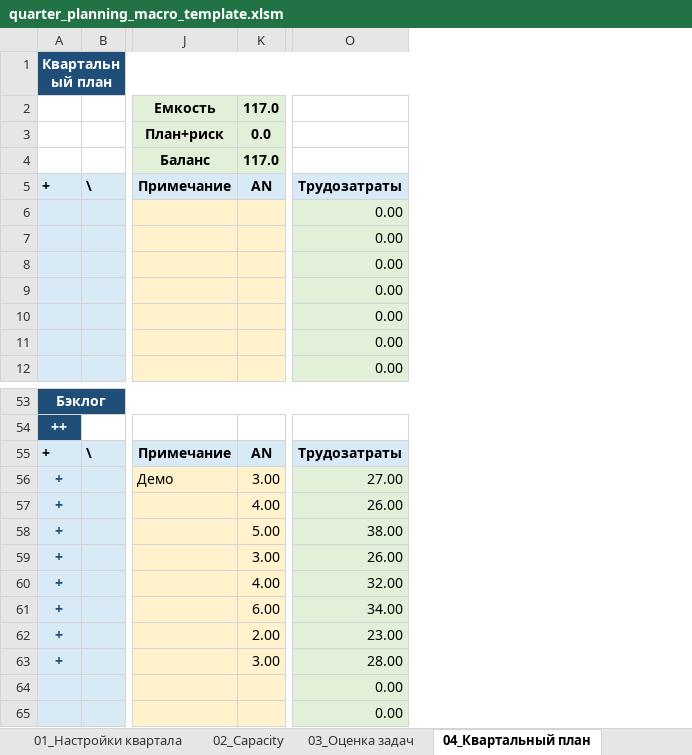
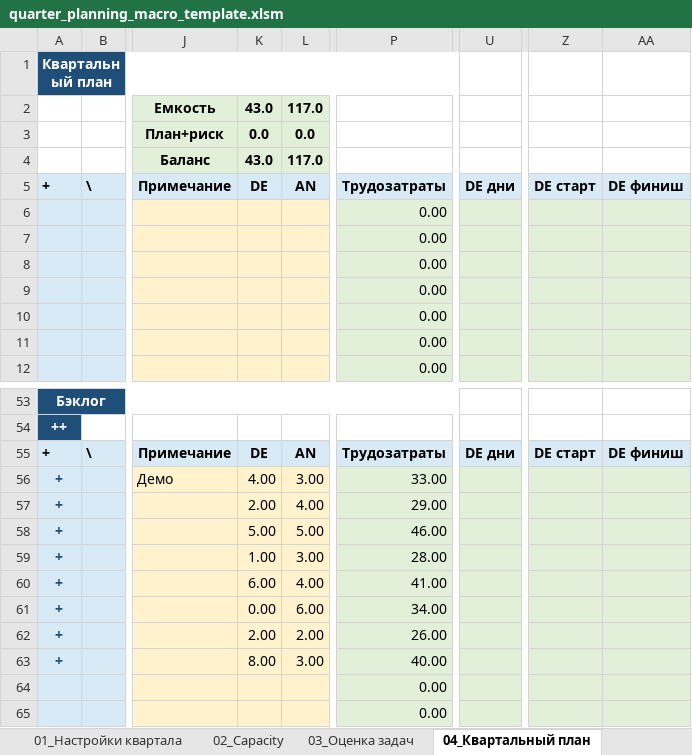
Before and after one commit to NikitaGoguev/excel-planning, an Excel workbook: assets/vba/quarter_planning_macro_template.xlsm, sheet 04_Квартальный план, drawn as a sheet; only a part is shown, gaps mark what is left out; values as stored, in another font and other column widths than the file's, no borders; conditional formats and table styles not drawn; addresses are those after the commit; the diff names each change by its address in the sheet, - before the commit and + after, or states it on an @@ line.

```diff
--- a/assets/vba/quarter_planning_macro_template.xlsm (sheet 04_Квартальный план)
+++ b/assets/vba/quarter_planning_macro_template.xlsm (sheet 04_Квартальный план)
+column K, rows 2-5: 43.0 | 0.0 | 43.0 | DE; rows 55-63: DE | 4.00 | 2.00 | 5.00 | 1.00 | 6.00 | 0.00 | 2.00 | 8.00
+column U, row 5: DE дни; row 55: DE дни
+column Z, row 5: DE старт; row 55: DE старт
+column AA, row 5: DE финиш; row 55: DE финиш
-P56: 27.00
+P56: 33.00
-P57: 26.00
+P57: 29.00
-P58: 38.00
+P58: 46.00
-P59: 26.00
+P59: 28.00
-P60: 32.00
+P60: 41.00
-P62: 23.00
+P62: 26.00
-P63: 28.00
+P63: 40.00
```
Also changed, not shown: sheet 99_Правила планирования, sheet 02_Capacity, sheet 03_Оценка задач, sheet 00_Настройки, sheet 101_Списки, other sheet tabs, formulas that keep their value, outputs/quarter_planning_step1.xlsx, outputs/quarter_planning_step2.xlsm, 7 other files.
